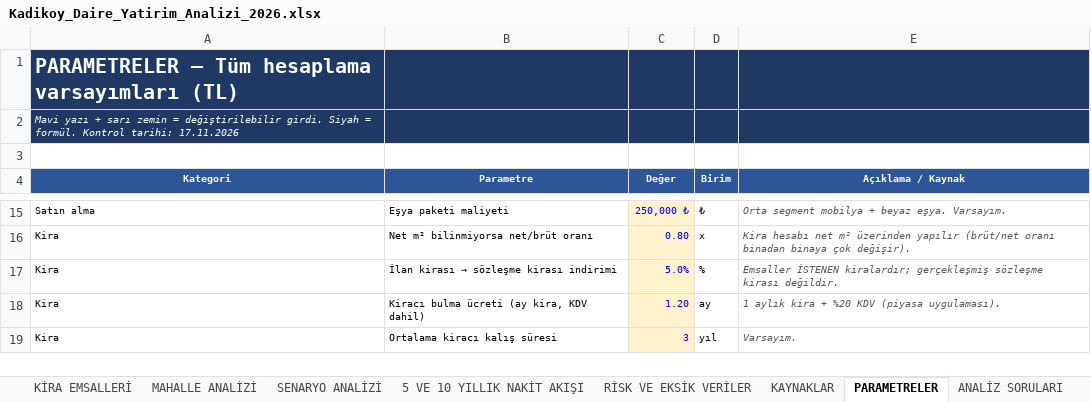
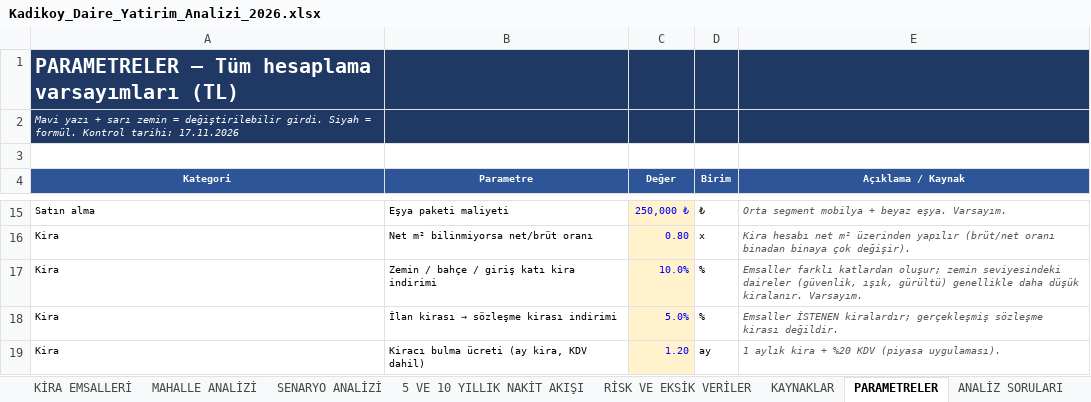
Before and after one commit to Ciplak/Ciplak, an Excel workbook: Kadikoy_Daire_Yatirim_Analizi_2026.xlsx, sheet PARAMETRELER, drawn as a sheet; only a part is shown, gaps mark what is left out; the shorter side is filled out with more unchanged rows; values as stored, in another font and other column widths than the file's, no borders; the diff names each change by its address in the sheet, - before the commit and + after, or states it on an @@ line.

```diff
--- a/Kadikoy_Daire_Yatirim_Analizi_2026.xlsx (sheet PARAMETRELER)
+++ b/Kadikoy_Daire_Yatirim_Analizi_2026.xlsx (sheet PARAMETRELER)
+row 17: Kira | Zemin / bahçe / giriş katı kira indirimi | 10.0% | % | Emsaller farklı katlardan oluşur; zemin seviyesindeki daireler (güvenlik, ışık, gürültü) genellikle daha düşük kiralanır. Varsayım.
```
Also changed, not shown: sheet DAİRE ANA LİSTESİ, sheet EN İYİ 20 YATIRIM, sheet 5 VE 10 YILLIK NAKİT AKIŞI, sheet SENARYO ANALİZİ, sheet YÖNETİCİ PANELİ, sheet ANALİZ SORULARI, 1 more sheet, formulas that keep their value, 2 other files.
